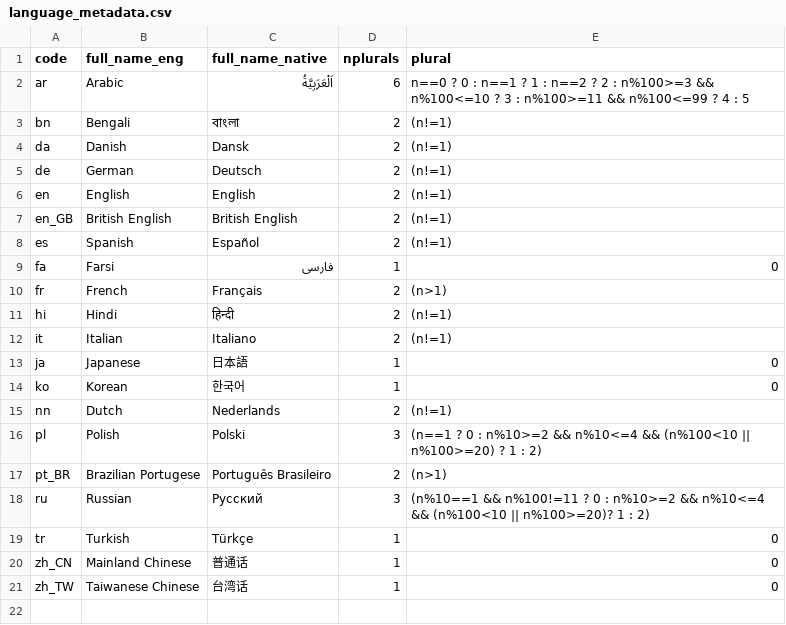
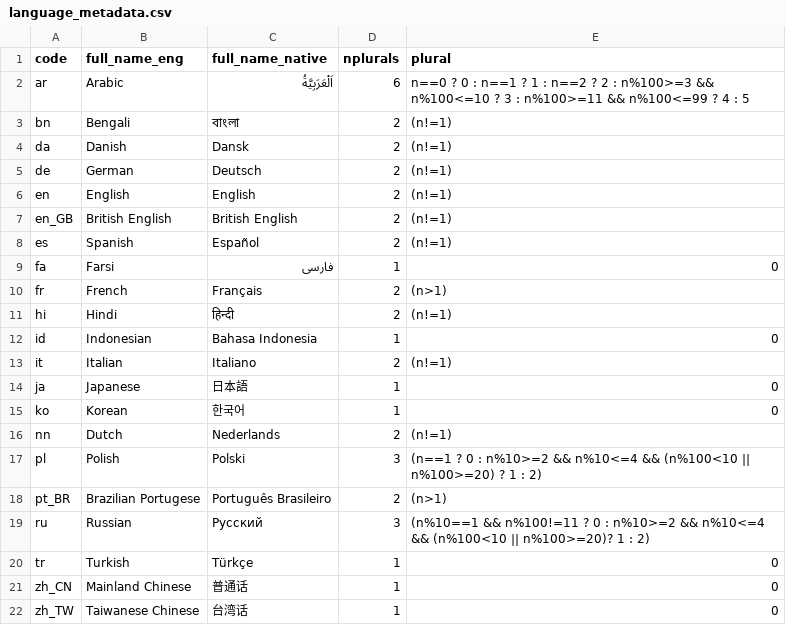
Before and after one commit to MichaelChirico/potools, a CSV file: inst/extdata/language_metadata.csv, drawn as a sheet; the diff names each change by its address in the sheet, - before the commit and + after, or states it on an @@ line.

Commit message:
indonesian

```diff
--- a/inst/extdata/language_metadata.csv
+++ b/inst/extdata/language_metadata.csv
+row 12: id | Indonesian | Bahasa Indonesia | 1 | 0
```
